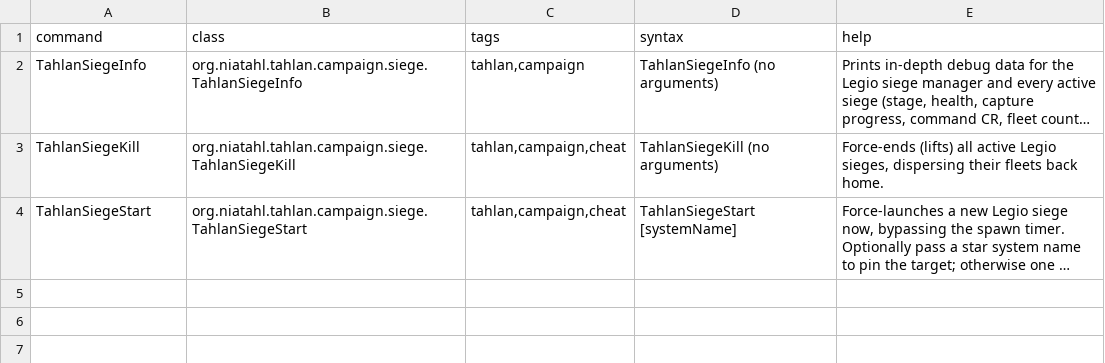
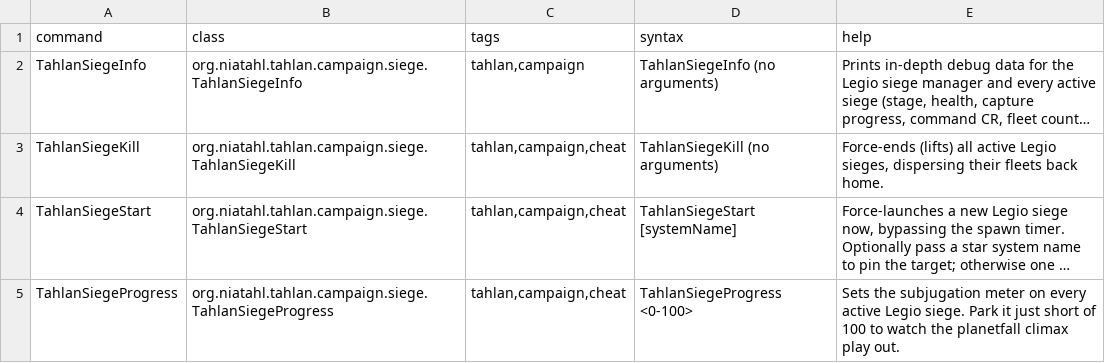
Before and after one commit to niatahl/tahlan-shipworks, a CSV file: data/console/commands.csv, drawn as a sheet; long unchanged cells end in …; the diff names each change by its address in the sheet, - before the commit and + after, or states it on an @@ line.

```diff
--- a/data/console/commands.csv
+++ b/data/console/commands.csv
+row 5: TahlanSiegeProgress | org.niatahl.tahlan.campaign.siege.TahlanSiegeProgress | tahlan,campaign,cheat | TahlanSiegeProgress <0-100> | Sets the subjugation meter on every active Legio siege. Park it just short of 100 to watch the planetfall climax play out.
```
Also changed, not shown: 13 other files.
